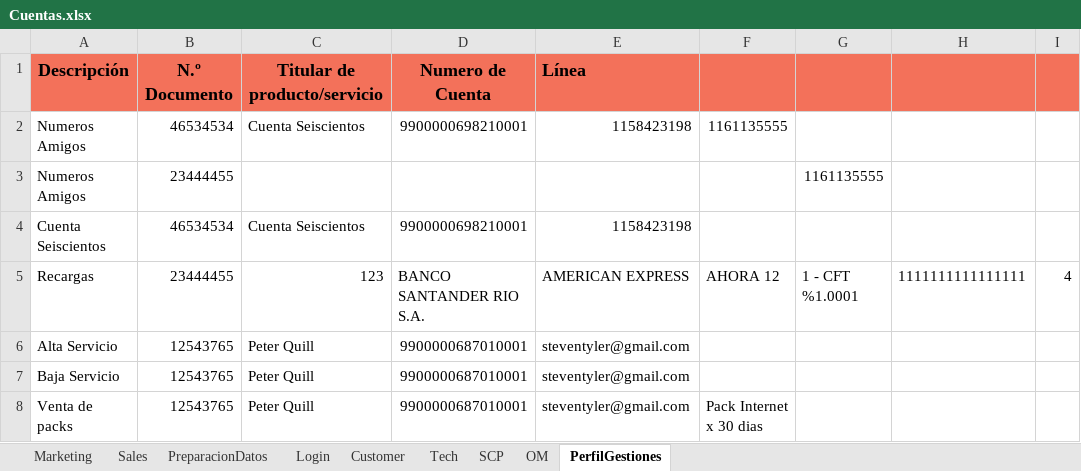
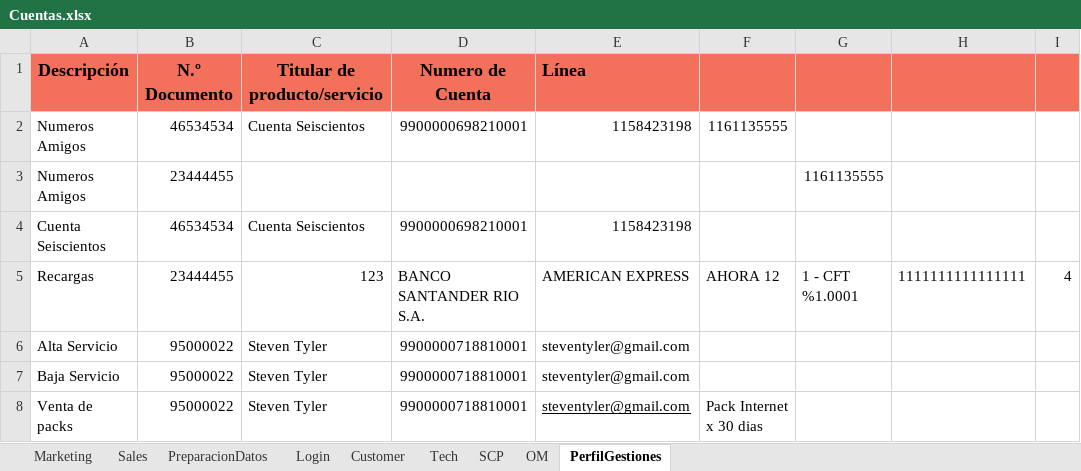
Before and after one commit to FlorangelRC/TelecomProyectoFAN, an Excel workbook: Cuentas.xlsx, sheet PerfilGestiones, drawn as a sheet; only a part is shown; values as stored, in another font and other column widths than the file's, no borders; the diff names each change by its address in the sheet, - before the commit and + after, or states it on an @@ line.

```diff
--- a/Cuentas.xlsx (sheet PerfilGestiones)
+++ b/Cuentas.xlsx (sheet PerfilGestiones)
-B6:B8 (N.º Documento): 12543765
+B6:B8 (N.º Documento): 95000022
-C6:C8 (Titular de producto/servicio): Peter Quill
+C6:C8 (Titular de producto/servicio): Steven Tyler
-D6:D8 (Numero de Cuenta): 9900000687010001
+D6:D8 (Numero de Cuenta): 9900000718810001
-E8 underline: off
+E8 underline: on
```
Also changed, not shown: sheet PreparacionDatos, 14 other files.
